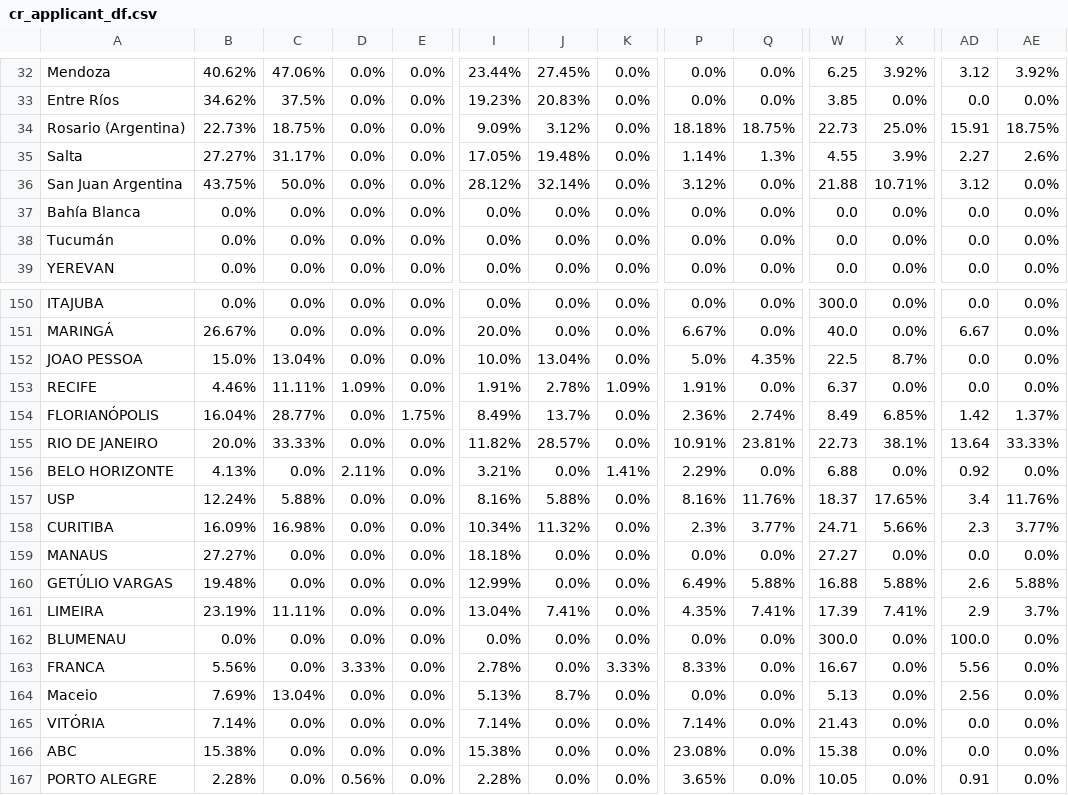
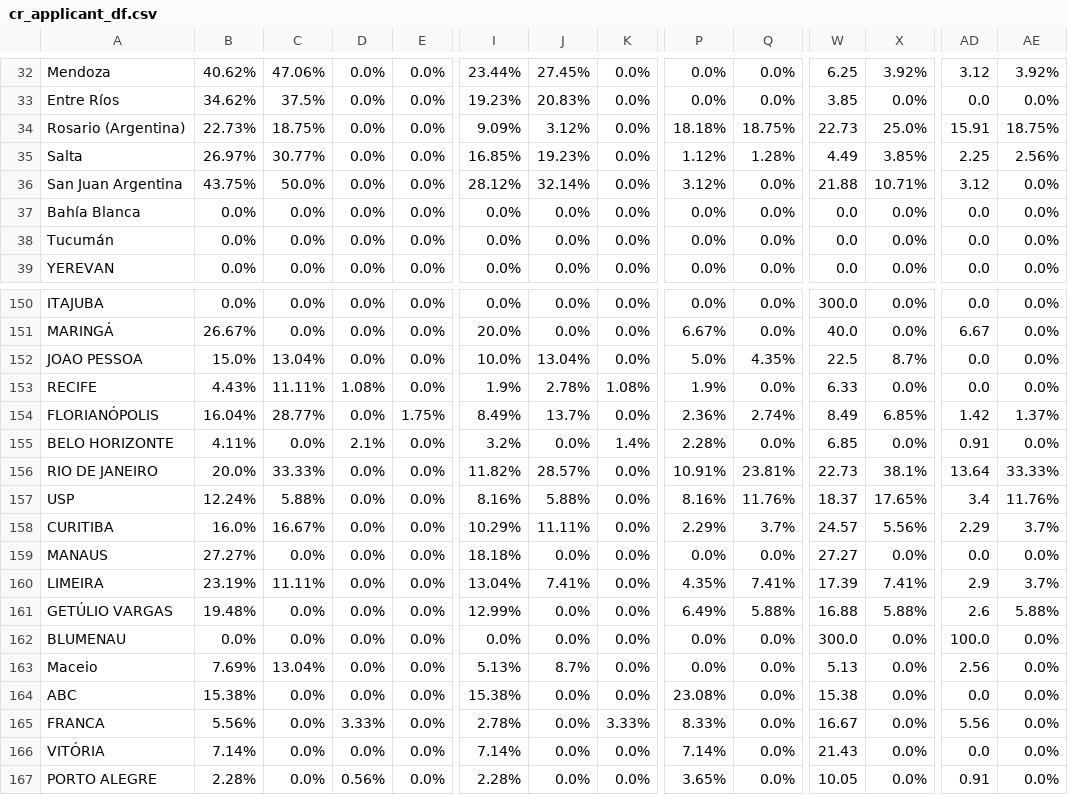
Before and after one commit to AIESEC-LK/data-pipeline, a CSV file: cr_applicant_df.csv, drawn as a sheet; only a part is shown, gaps mark what is left out; removed rows and columns are numbered as before the commit, all else as after; rows hold the shown columns only; the diff covers the shown part only; the diff names each change by its address in the sheet, - before the commit and + after, or states it on an @@ line.

```diff
--- a/cr_applicant_df.csv
+++ b/cr_applicant_df.csv
-B35: 27.27%
+B35: 26.97%
-C35: 31.17%
+C35: 30.77%
-I35: 17.05%
+I35: 16.85%
-J35: 19.48%
+J35: 19.23%
-P35: 1.14%
+P35: 1.12%
-Q35: 1.3%
+Q35: 1.28%
-W35: 4.55
+W35: 4.49
-X35: 3.9%
+X35: 3.85%
-AD35: 2.27
+AD35: 2.25
-AE35: 2.6%
+AE35: 2.56%
-B153: 4.46%
+B153: 4.43%
-D153: 1.09%
+D153: 1.08%
-I153: 1.91%
+I153: 1.9%
-K153: 1.09%
+K153: 1.08%
-P153: 1.91%
+P153: 1.9%
-W153: 6.37
+W153: 6.33
+row 155: BELO HORIZONTE | 4.11% | 0.0% | 2.1% | 0.0% | 3.2% | 0.0% | 1.4% | 2.28% | 0.0% | 6.85 | 0.0% | 0.91 | 0.0%
-row 156: BELO HORIZONTE | 4.13% | 0.0% | 2.11% | 0.0% | 3.21% | 0.0% | 1.41% | 2.29% | 0.0% | 6.88 | 0.0% | 0.92 | 0.0%
-B158: 16.09%
+B158: 16.0%
-C158: 16.98%
+C158: 16.67%
-I158: 10.34%
+I158: 10.29%
-J158: 11.32%
+J158: 11.11%
-P158: 2.3%
+P158: 2.29%
-Q158: 3.77%
+Q158: 3.7%
-W158: 24.71
+W158: 24.57
-X158: 5.66%
+X158: 5.56%
-AD158: 2.3
+AD158: 2.29
-AE158: 3.77%
+AE158: 3.7%
@@ row 161 moved to row 160: LIMEIRA @@
@@ row 164 moved to row 163: Maceio @@
@@ row 166 moved to row 164: ABC @@
```
Also changed, not shown: 36 moved rows and 47 edited cells elsewhere in this file, abs_df.csv, cr_accepted_df.csv, 3 other files.
